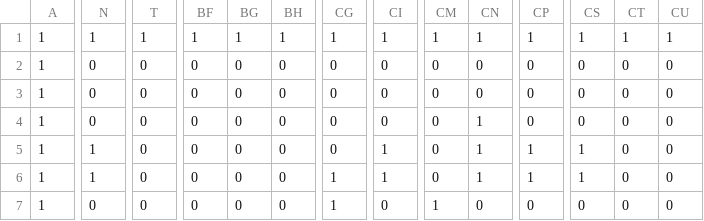
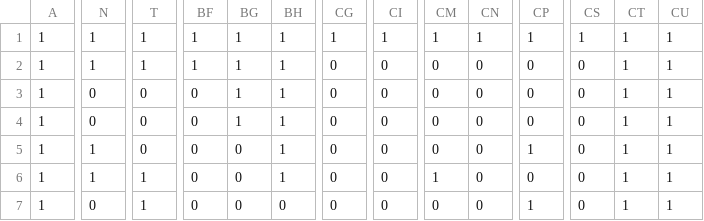
Before and after one commit to AteCookie-Study/AL3_KamataEngine3D, a CSV file: DirectXGame/Resources/blocks.csv, drawn as a sheet; only a part is shown, gaps mark what is left out; the diff covers the shown part only; the diff names each change by its address in the sheet, - before the commit and + after, or states it on an @@ line.

```diff
--- a/DirectXGame/Resources/blocks.csv
+++ b/DirectXGame/Resources/blocks.csv
-N2: 0
+N2: 1
-T2: 0
+T2: 1
-BF2: 0
+BF2: 1
-BG2:BG4: 0
+BG2:BG4: 1
-BH2:BH6: 0
+BH2:BH6: 1
-CT2:CT7: 0
+CT2:CT7: 1
-CU2:CU7: 0
+CU2:CU7: 1
-CN4:CN6: 1
+CN4:CN6: 0
-CI5:CI6: 1
+CI5:CI6: 0
-CS5:CS6: 1
+CS5:CS6: 0
-T6:T7: 0
+T6:T7: 1
-CG6:CG7: 1
+CG6:CG7: 0
-CM6: 0
+CM6: 1
-CP6: 1
+CP6: 0
-CM7: 1
+CM7: 0
-CP7: 0
+CP7: 1
```
Also changed, not shown: 139 edited cells elsewhere in this file, 25 other files.
